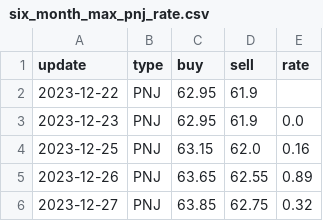
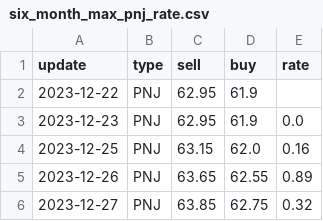
Before and after one commit to sinhvienfpt/GoldPrice, a CSV file: data/six_month_max_pnj_rate.csv, drawn as a sheet; only a part is shown.

```diff
--- a/data/six_month_max_pnj_rate.csv
+++ b/data/six_month_max_pnj_rate.csv
@@ -1,2 +1,2 @@
-update,type,buy,sell,rate
+update,type,sell,buy,rate
 2023-12-22,PNJ,62.95,61.9,
```
Also changed, not shown: data/six_month_max_sjc_rate.csv, 4 other files.
